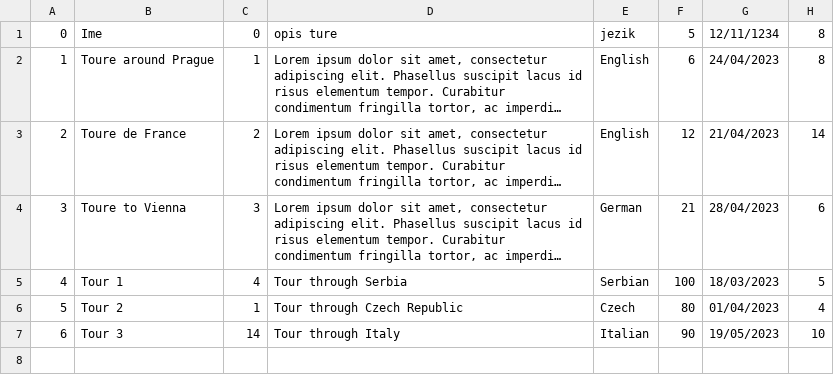
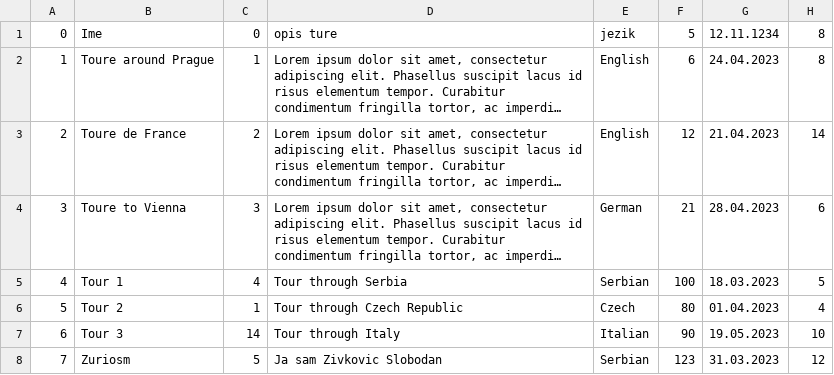
Before and after one commit to BrziGolub/booking, a CSV file: Booking/Booking/Resources/Data/tours.csv, drawn as a sheet; long unchanged cells end in …; the diff names each change by its address in the sheet, - before the commit and + after, or states it on an @@ line.

```diff
--- a/Booking/Booking/Resources/Data/tours.csv
+++ b/Booking/Booking/Resources/Data/tours.csv
-G1: 12/11/1234
+G1: 12.11.1234
-G2: 24/04/2023
+G2: 24.04.2023
-G3: 21/04/2023
+G3: 21.04.2023
-G4: 28/04/2023
+G4: 28.04.2023
-G5: 18/03/2023
+G5: 18.03.2023
-G6: 01/04/2023
+G6: 01.04.2023
-G7: 19/05/2023
+G7: 19.05.2023
+row 8: 7 | Zuriosm | 5 | Ja sam Zivkovic Slobodan | Serbian | 123 | 31.03.2023 | 12
```
Also changed, not shown: 19 other files.
